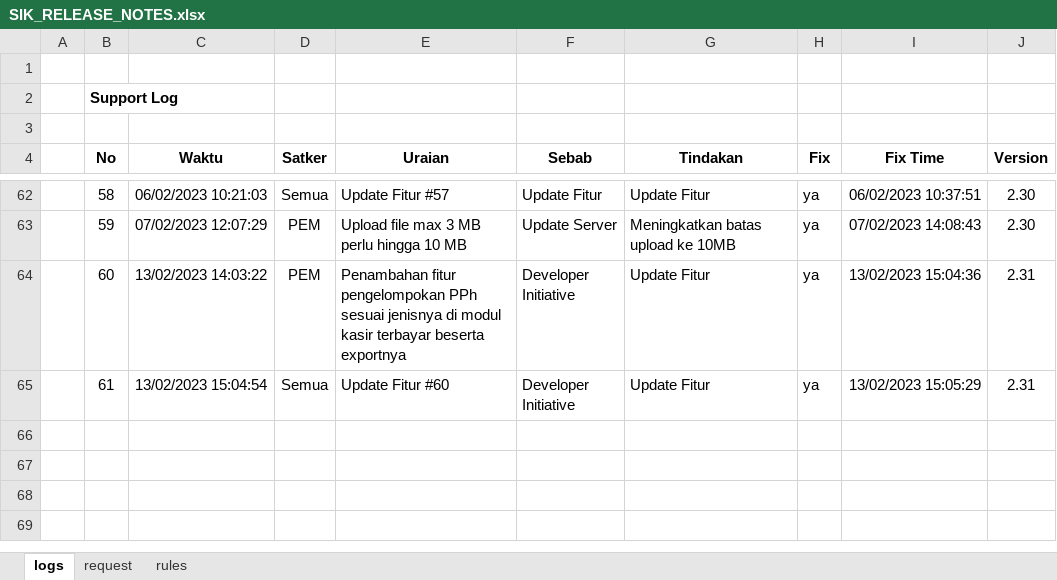
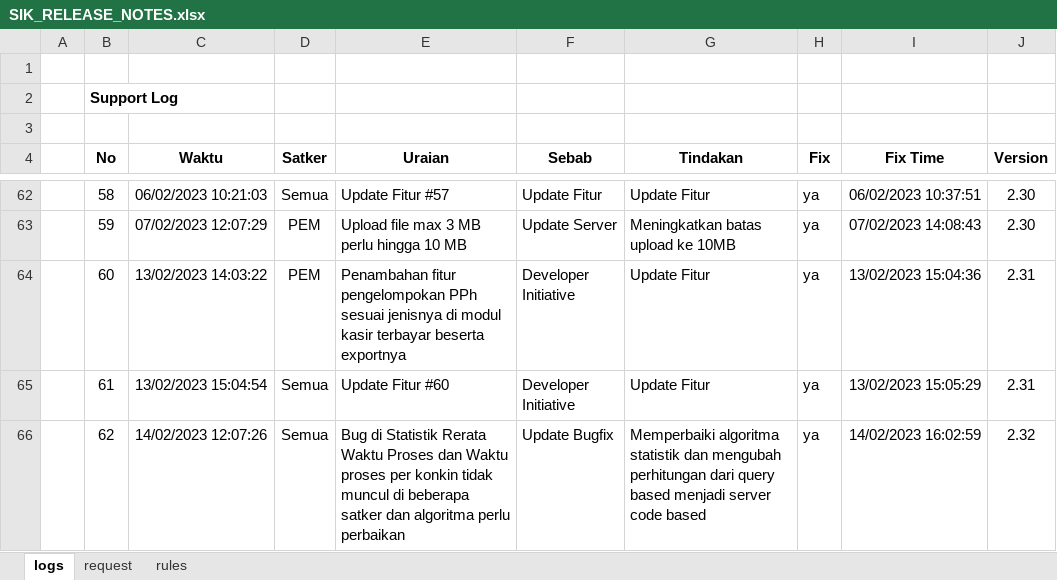
Before and after one commit to Faridalim/sik_release_note, an Excel workbook: SIK_RELEASE_NOTES.xlsx, sheet logs, drawn as a sheet; only a part is shown, gaps mark what is left out; values as stored, in another font and other column widths than the file's, no borders; the diff names each change by its address in the sheet, - before the commit and + after, or states it on an @@ line.

Commit message:
update 2.32

```diff
--- a/SIK_RELEASE_NOTES.xlsx (sheet logs)
+++ b/SIK_RELEASE_NOTES.xlsx (sheet logs)
+row 66:  | 62 | 14/02/2023 12:07:26 | Semua | Bug di Statistik Rerata Waktu Proses dan Waktu proses per konkin tidak muncul di beberapa satker dan algoritma perlu perbaikan | Update Bugfix | Memperbaiki algoritma statistik dan mengubah perhitungan dari query based menjadi server code based | ya | 14/02/2023 16:02:59 | 2.32
```
